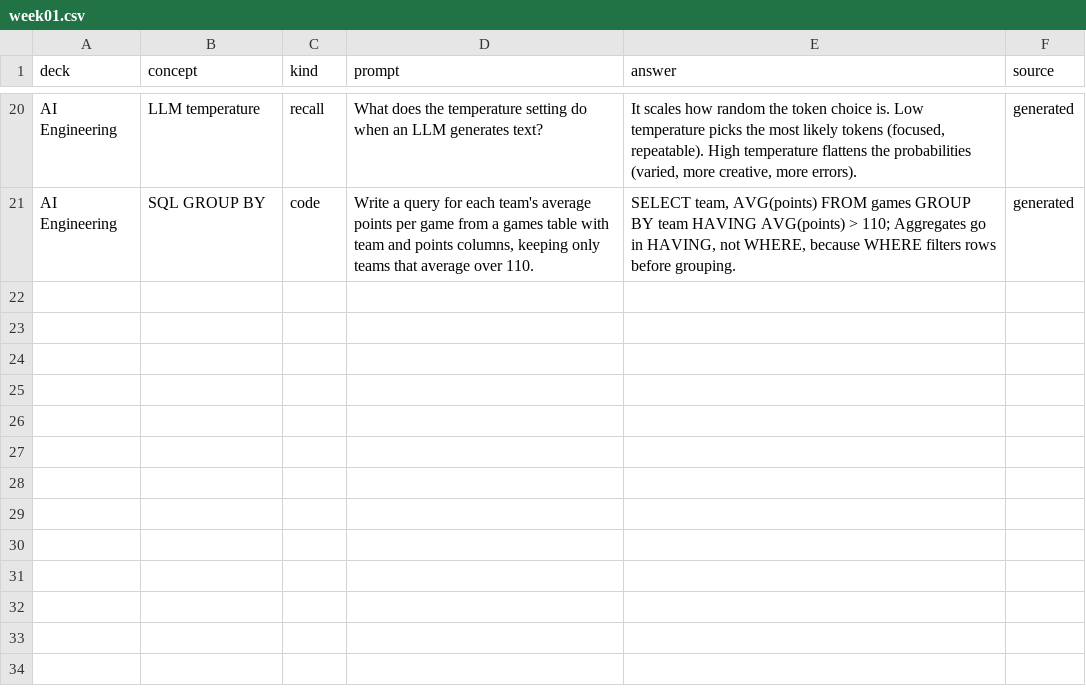
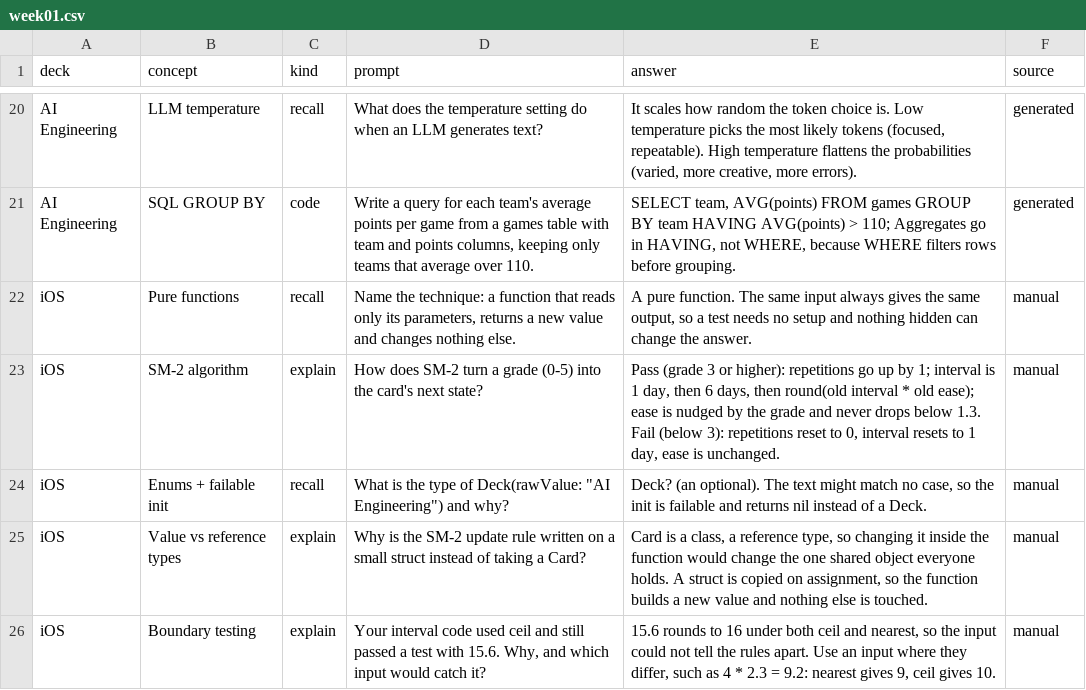
Before and after one commit to yemiajibola23/shootaround, a CSV file: data/decks/week01.csv, drawn as a sheet; only a part is shown, gaps mark what is left out.

```diff
--- a/data/decks/week01.csv
+++ b/data/decks/week01.csv
@@ -21 +21,6 @@ AI Engineering,LLM temperature,recall,"What does the temperature setting do when
 AI Engineering,SQL GROUP BY,code,"Write a query for each team's average points per game from a games table with team and points columns, keeping only teams that average over 110.","SELECT team, AVG(points) FROM games GROUP BY team HAVING AVG(points) > 110; Aggregates go in HAVING, not WHERE, because WHERE filters rows before grouping.",generated
+iOS,Pure functions,recall,"Name the technique: a function that reads only its parameters, returns a new value and changes nothing else.","A pure function. The same input always gives the same output, so a test needs no setup and nothing hidden can change the answer.",manual
+iOS,SM-2 algorithm,explain,"How does SM-2 turn a grade (0-5) into the card's next state?","Pass (grade 3 or higher): repetitions go up by 1; interval is 1 day, then 6 days, then round(old interval * old ease); ease is nudged by the grade and never drops below 1.3. Fail (below 3): repetitions reset to 0, interval resets to 1 day, ease is unchanged.",manual
+iOS,Enums + failable init,recall,"What is the type of Deck(rawValue: ""AI Engineering"") and why?","Deck? (an optional). The text might match no case, so the init is failable and returns nil instead of a Deck.",manual
+iOS,Value vs reference types,explain,"Why is the SM-2 update rule written on a small struct instead of taking a Card?","Card is a class, a reference type, so changing it inside the function would change the one shared object everyone holds. A struct is copied on assignment, so the function builds a new value and nothing else is touched.",manual
+iOS,Boundary testing,explain,"Your interval code used ceil and still passed a test with 15.6. Why, and which input would catch it?","15.6 rounds to 16 under both ceil and nearest, so the input could not tell the rules apart. Use an input where they differ, such as 4 * 2.3 = 9.2: nearest gives 9, ceil gives 10.",manual
```
Also changed, not shown: 2 other files.
